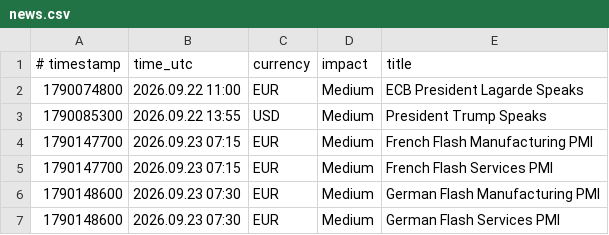
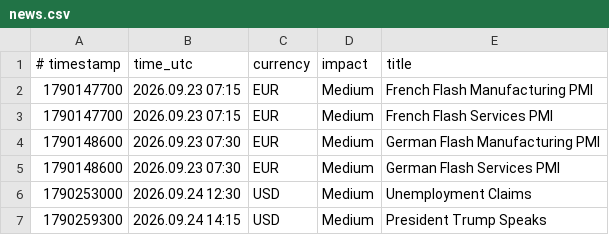
Before and after one commit to exor766/gc-news, a CSV file: news.csv, drawn as a sheet; only a part is shown; the shorter side is filled out with more unchanged rows.

```diff
--- a/news.csv
+++ b/news.csv
@@ -1,4 +1,2 @@
 # timestamp;time_utc;currency;impact;title
-1790074800;2026.09.22 11:00;EUR;Medium;ECB President Lagarde Speaks
-1790085300;2026.09.22 13:55;USD;Medium;President Trump Speaks
 1790147700;2026.09.23 07:15;EUR;Medium;French Flash Manufacturing PMI
```
Also changed, not shown: 2 other files.
